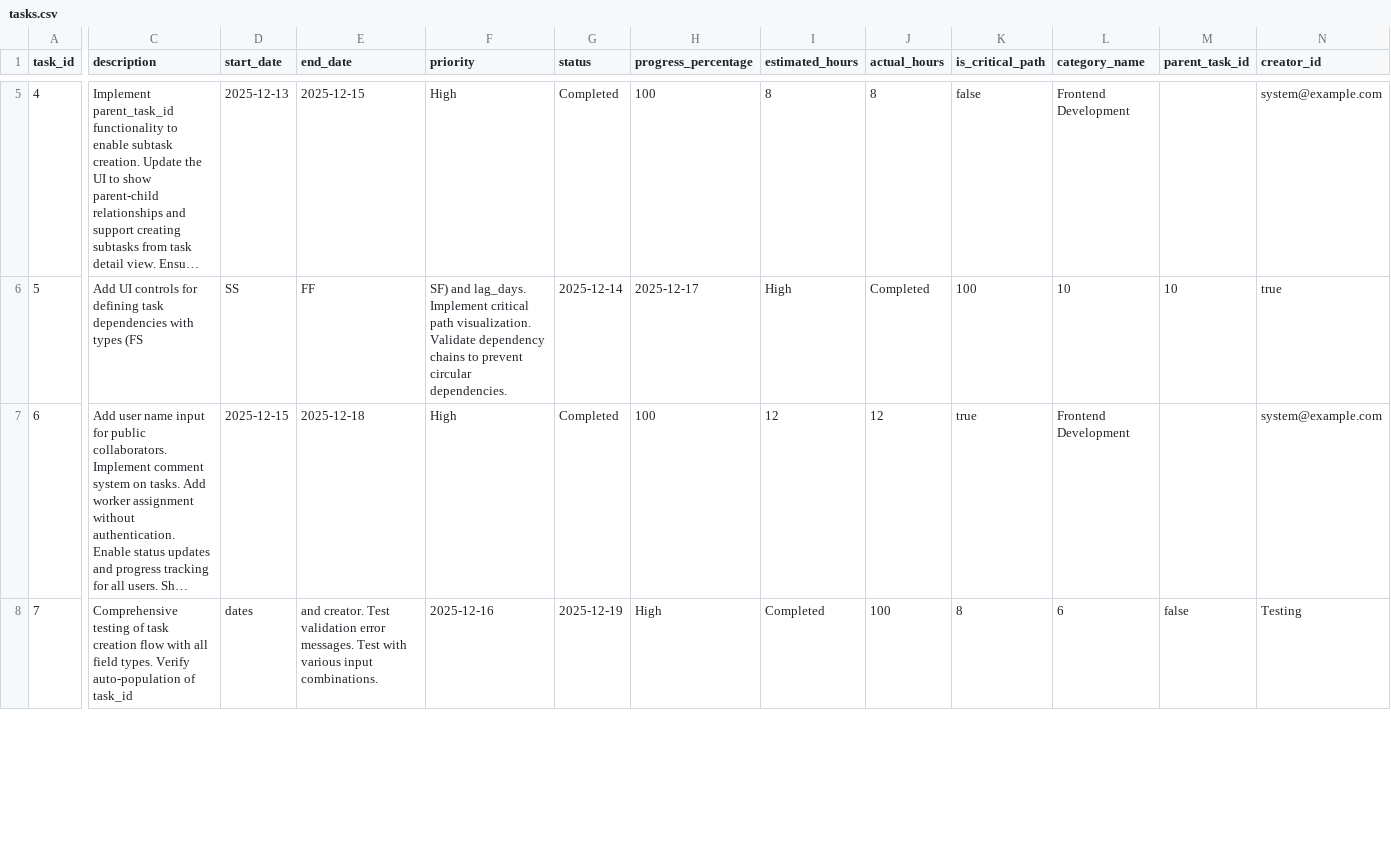
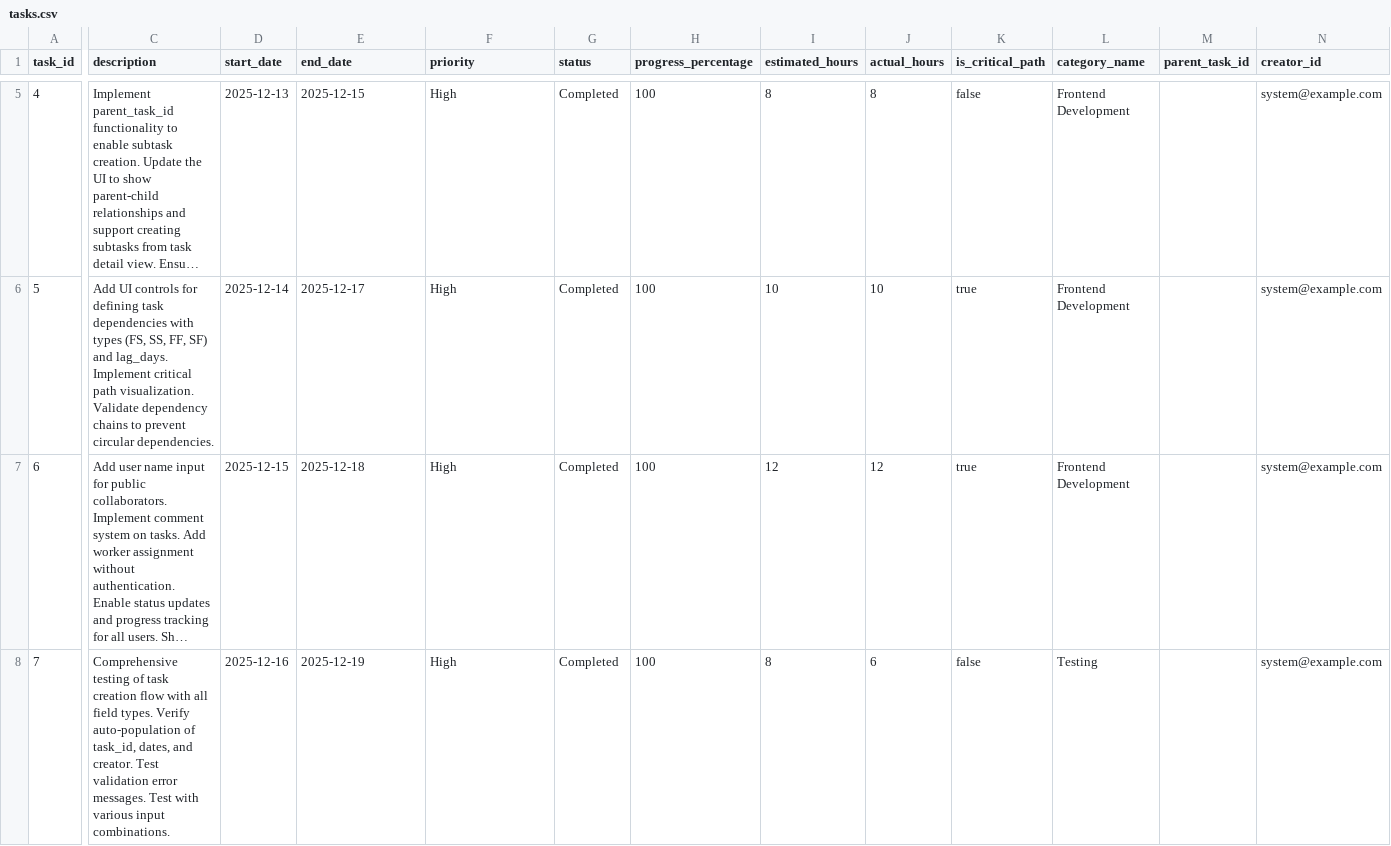
Before and after one commit to NLarchive/github-task-manager, a CSV file: public/tasksDB/tasks.csv, drawn as a sheet; only a part is shown, gaps mark what is left out; long unchanged cells end in …; the diff covers the shown part only; the diff names each change by its address in the sheet, - before the commit and + after, or states it on an @@ line.

Commit message:
Update tasks (csv)

```diff
--- a/public/tasksDB/tasks.csv
+++ b/public/tasksDB/tasks.csv
-C6 (description): …with types (FS
+C6 (description): …with types (FS, SS, FF, SF) and lag_days. Implement critical path visualization. Validate dependency chains to prevent circular dependencies.
-D6 (start_date): SS
+D6 (start_date): 2025-12-14
-E6 (end_date): FF
+E6 (end_date): 2025-12-17
-F6 (priority): SF) and lag_days. Implement critical path visualization. Validate dependency chains to prevent circular dependencies.
+F6 (priority): High
-G6 (status): 2025-12-14
+G6 (status): Completed
-H6 (progress_percentage): 2025-12-17
+H6 (progress_percentage): 100
-I6 (estimated_hours): High
+I6 (estimated_hours): 10
-J6 (actual_hours): Completed
+J6 (actual_hours): 10
-K6 (is_critical_path): 100
+K6 (is_critical_path): true
-L6 (category_name): 10
+L6 (category_name): Frontend Development
-M6 (parent_task_id): 10
+M6 (parent_task_id): (empty)
-N6 (creator_id): true
+N6 (creator_id): system@example.com
-C8 (description): …auto-population of task_id
+C8 (description): …auto-population of task_id, dates, and creator. Test validation error messages. Test with various input combinations.
-D8 (start_date): dates
+D8 (start_date): 2025-12-16
-E8 (end_date): and creator. Test validation error messages. Test with various input combinations.
+E8 (end_date): 2025-12-19
-F8 (priority): 2025-12-16
+F8 (priority): High
-G8 (status): 2025-12-19
+G8 (status): Completed
-H8 (progress_percentage): High
+H8 (progress_percentage): 100
-I8 (estimated_hours): Completed
+I8 (estimated_hours): 8
-J8 (actual_hours): 100
+J8 (actual_hours): 6
-K8 (is_critical_path): 8
+K8 (is_critical_path): false
-L8 (category_name): 6
+L8 (category_name): Testing
-M8 (parent_task_id): false
+M8 (parent_task_id): (empty)
-N8 (creator_id): Testing
+N8 (creator_id): system@example.com
```
Also changed, not shown: 70 edited cells elsewhere in this file.
